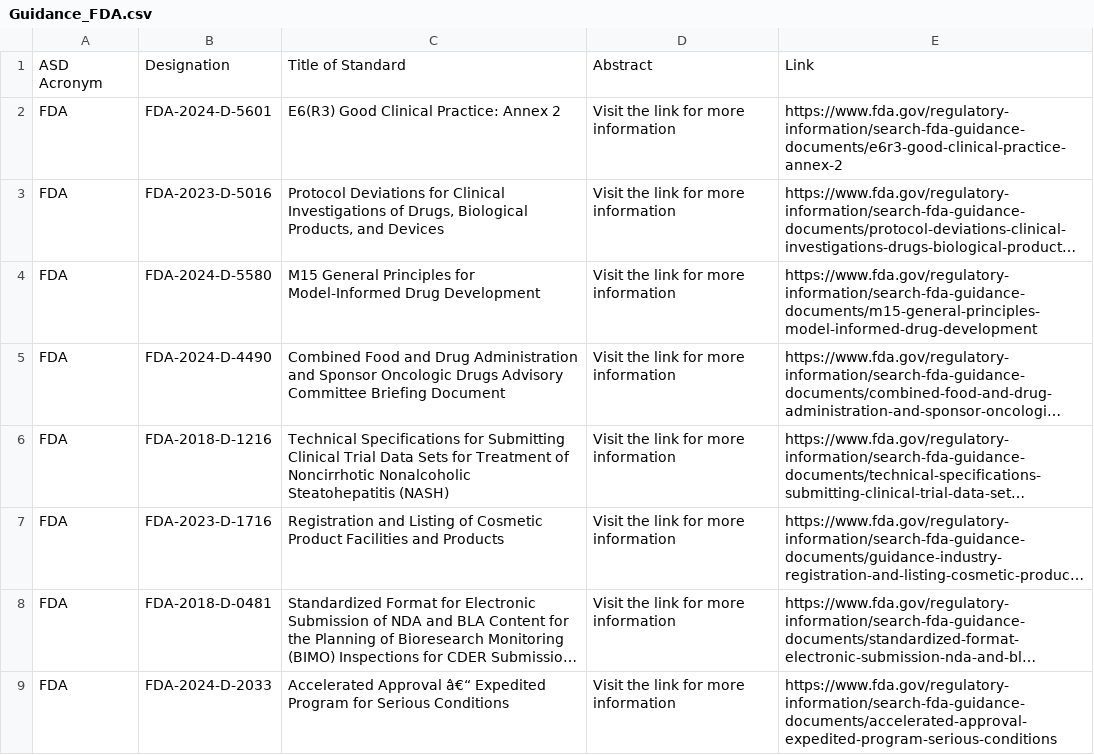
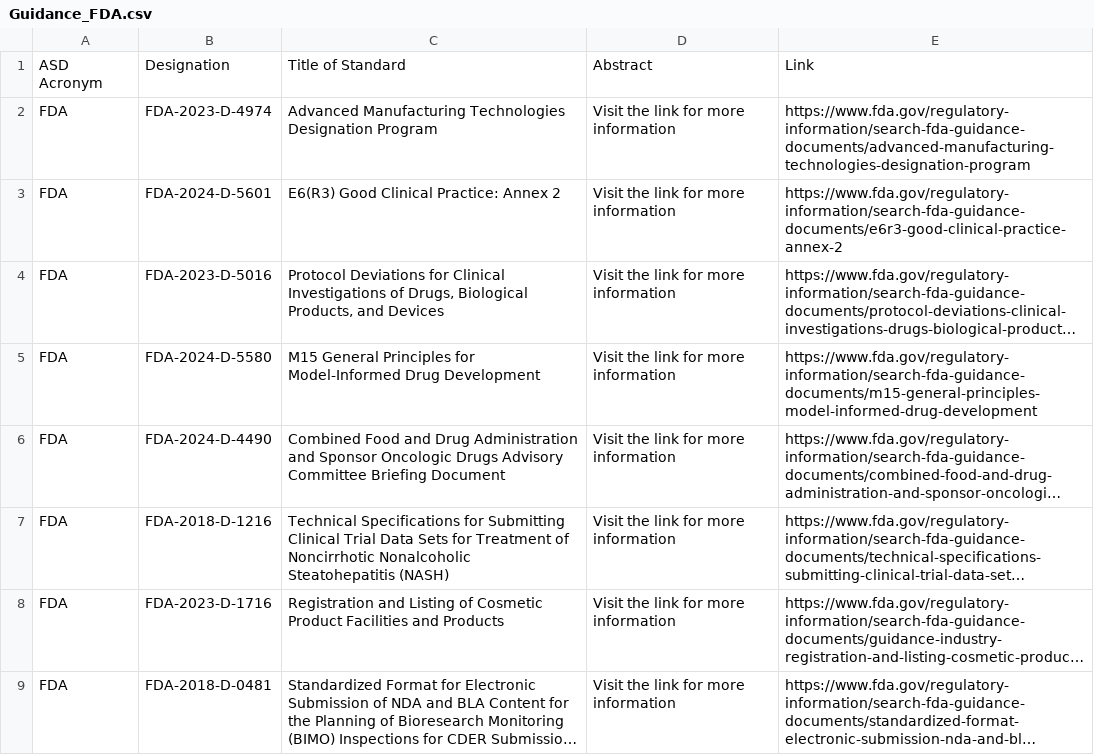
Before and after one commit to MartinCKing/Standards-Selector, a CSV file: Guidance_FDA.csv, drawn as a sheet; only a part is shown; the shorter side is filled out with more unchanged rows; long unchanged cells end in …; the diff names each change by its address in the sheet, - before the commit and + after, or states it on an @@ line.

Commit message:
Update Guidance_FDA.csv

```diff
--- a/Guidance_FDA.csv
+++ b/Guidance_FDA.csv
+row 2: FDA | FDA-2023-D-4974 | Advanced Manufacturing Technologies Designation Program | Visit the link for more information | https://www.fda.gov/regulatory-information/search-fda-guidance-documents/advanced-manufacturing-technologies-designation-program
```
